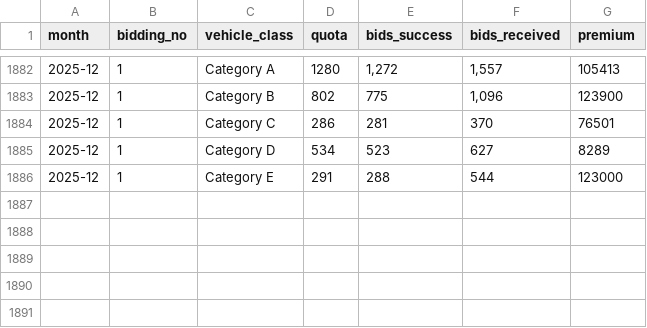
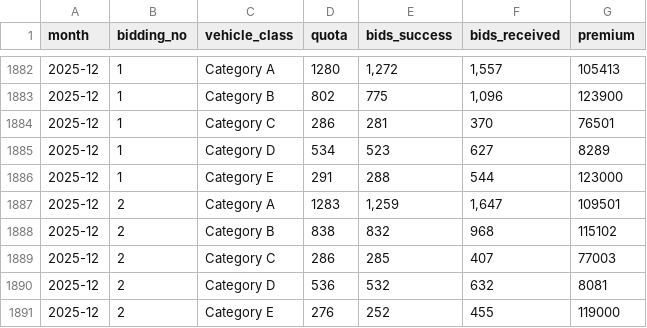
Before and after one commit to LeoKnight/open-market, a CSV file: data/coe_Bidding_Results/Coe Bidding Results/M11-coe_results.csv, drawn as a sheet; only a part is shown, gaps mark what is left out.

```diff
--- a/data/coe_Bidding_Results/Coe Bidding Results/M11-coe_results.csv
+++ b/data/coe_Bidding_Results/Coe Bidding Results/M11-coe_results.csv
@@ -1886 +1886,6 @@ month,bidding_no,vehicle_class,quota,bids_success,bids_received,premium
 2025-12,1,Category E,291,288,544,123000
+2025-12,2,Category A,1283,"1,259","1,647",109501
+2025-12,2,Category B,838,832,968,115102
+2025-12,2,Category C,286,285,407,77003
+2025-12,2,Category D,536,532,632,8081
+2025-12,2,Category E,276,252,455,119000
```
Also changed, not shown: data/coe_Bidding_Results/Coe Bidding Results/M11-coe_results_pqp.csv, 1 other file.
